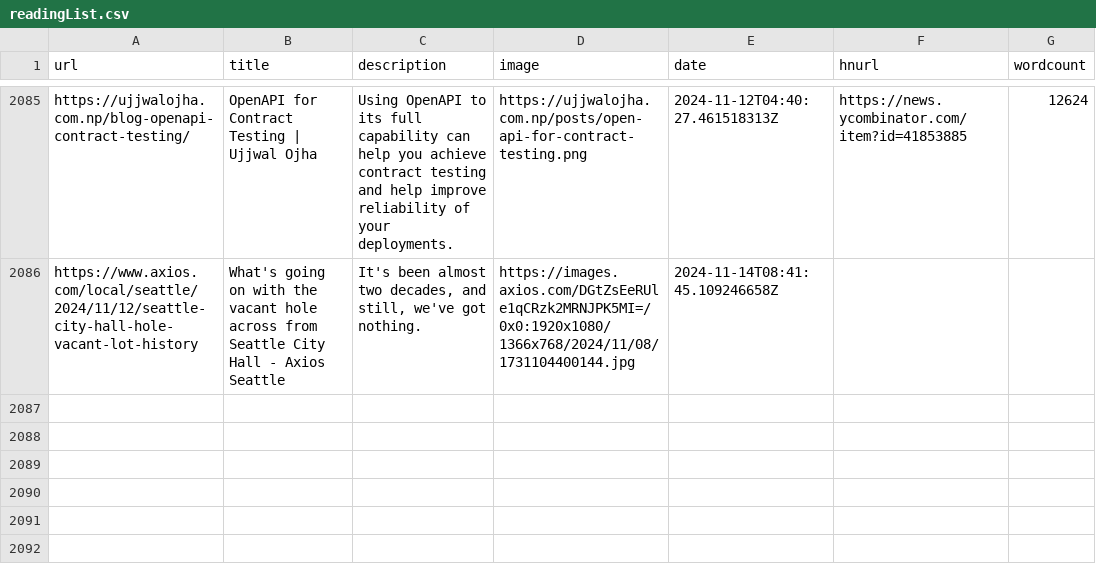
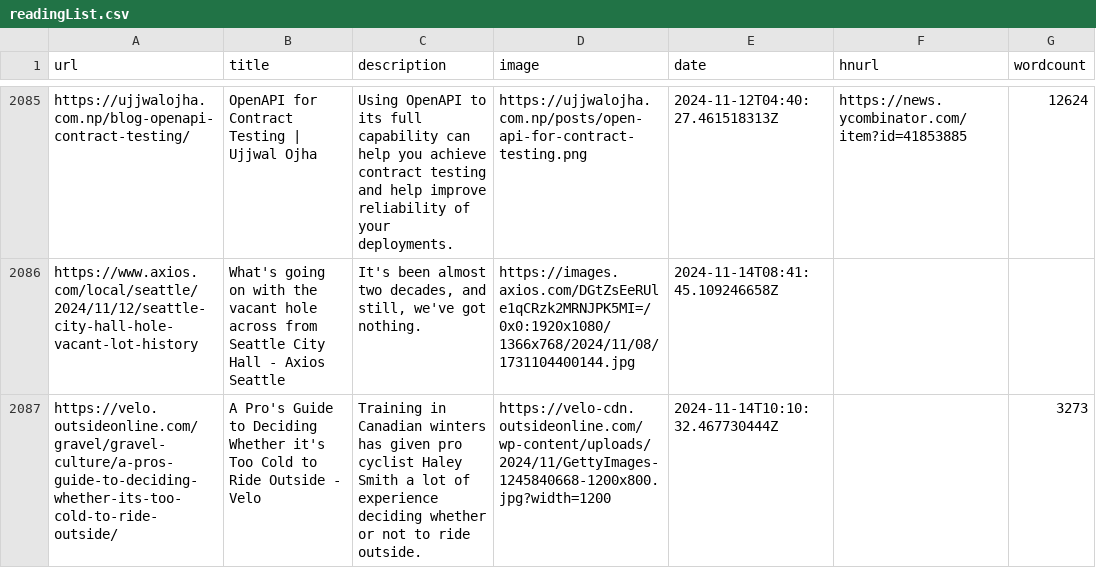
Before and after one commit to Ivan-du-toit/readingList, a CSV file: readingList.csv, drawn as a sheet; only a part is shown, gaps mark what is left out; the diff names each change by its address in the sheet, - before the commit and + after, or states it on an @@ line.

Commit message:
Automated reading list update on Thu Nov 14 10:10:32 UTC 2024

```diff
--- a/readingList.csv
+++ b/readingList.csv
+row 2087: https://velo.outsideonline.com/gravel/gravel-culture/a-pros-guide-to-deciding-whether-its-too-cold-to-ride-outside/ | A Pro's Guide to Deciding Whether it's Too Cold to Ride Outside - Velo | Training in Canadian winters has given pro cyclist Haley Smith a lot of experience deciding whether or not to ride outside. | https://velo-cdn.outsideonline.com/wp-content/uploads/2024/11/GettyImages-1245840668-1200x800.jpg?width=1200 | 2024-11-14T10:10:32.467730444Z |  | 3273
```
